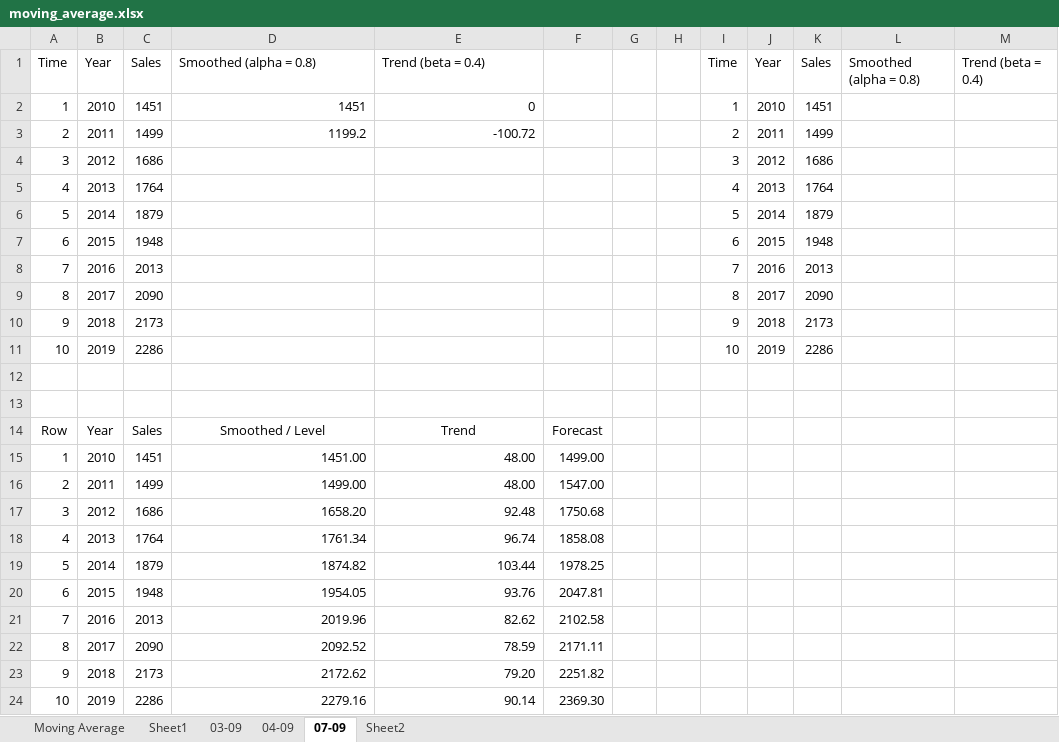
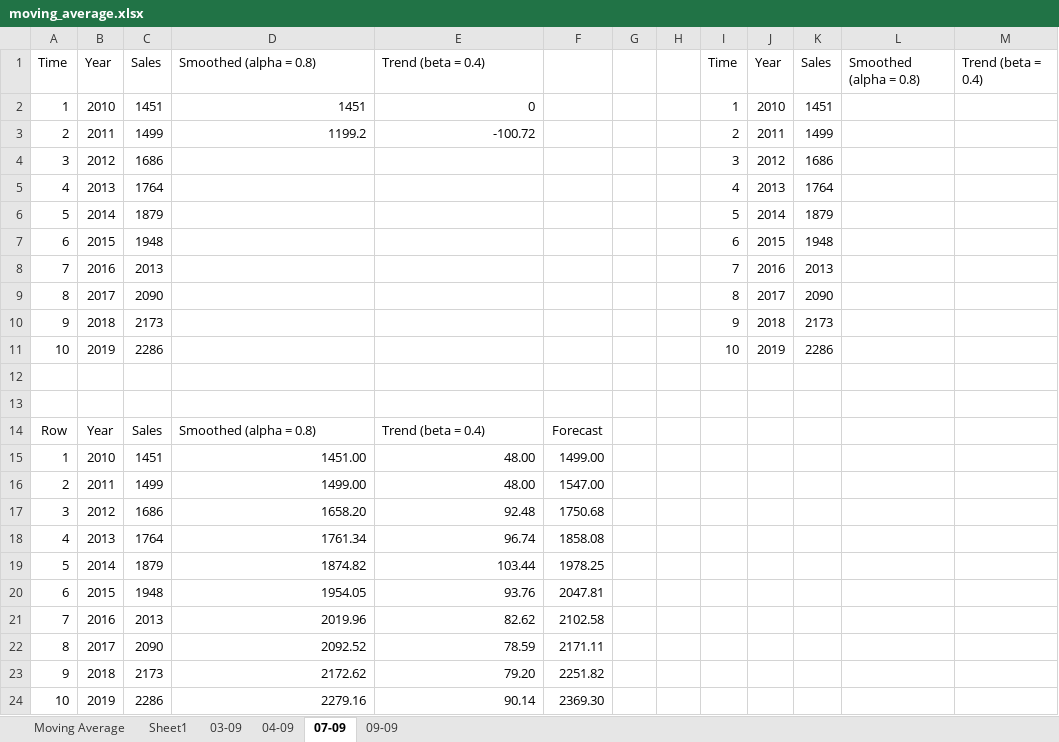
Before and after one commit to hi1r0/3rd-Semester-notes, an Excel workbook: Time Series/moving_average.xlsx, sheet 07-09, drawn as a sheet; values as stored, in another font and other column widths than the file's, no borders; the diff names each change by its address in the sheet, - before the commit and + after, or states it on an @@ line.

```diff
--- a/Time Series/moving_average.xlsx (sheet 07-09)
+++ b/Time Series/moving_average.xlsx (sheet 07-09)
-sheet tab: Sheet2
+sheet tab: 09-09
-D14: Smoothed / Level
+D14: Smoothed (alpha = 0.8)
-D14:E14 alignment: center
+D14:E14 alignment: left
-E14: Trend
+E14: Trend (beta = 0.4)
```
